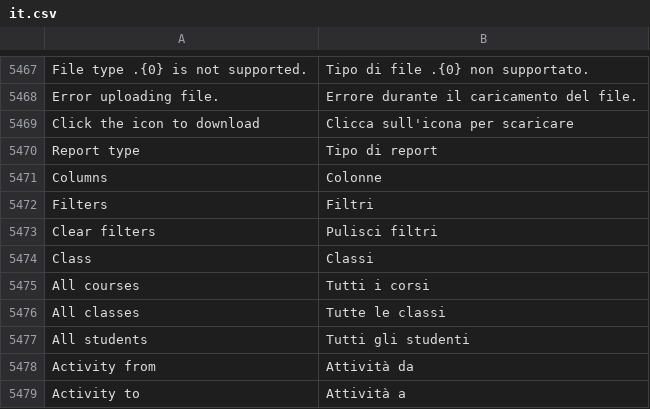
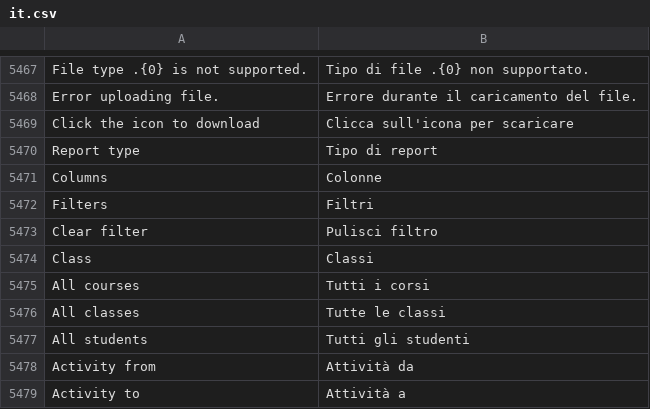
Before and after one commit to mrossi-os/lms, a CSV file: lms/translations/it.csv, drawn as a sheet; only a part is shown, gaps mark what is left out; the diff names each change by its address in the sheet, - before the commit and + after, or states it on an @@ line.

```diff
--- a/lms/translations/it.csv
+++ b/lms/translations/it.csv
-A5473: Clear filters
+A5473: Clear filter
-B5473: Pulisci filtri
+B5473: Pulisci filtro
```
Also changed, not shown: 1 other file.
